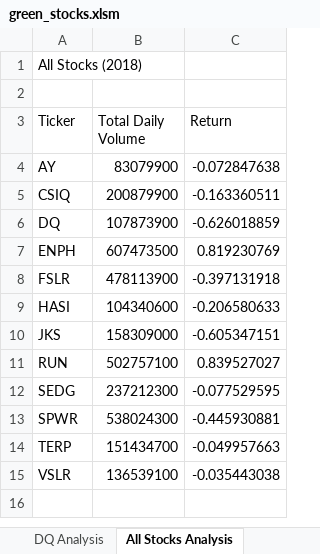
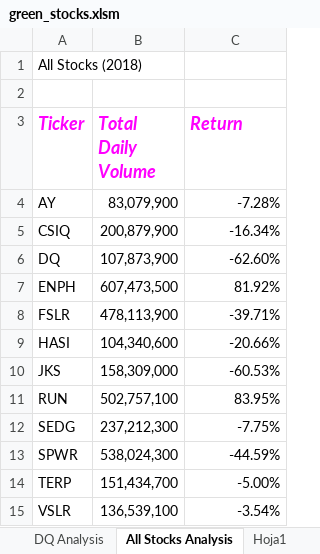
Before and after one commit to AleCano1/stock-analysis, an Excel workbook: green_stocks.xlsm, sheet All Stocks Analysis, drawn as a sheet; values as stored, in another font and other column widths than the file's, no borders; the diff names each change by its address in the sheet, - before the commit and + after, or states it on an @@ line.

```diff
--- a/green_stocks.xlsm (sheet All Stocks Analysis)
+++ b/green_stocks.xlsm (sheet All Stocks Analysis)
+sheet tab: Hoja1
@@ A3:C3 bold: off → on, italic: off → on, text colour: black → #FF00FF, text size: larger @@
-B4 (Total Daily Volume): 83079900
+B4 (Total Daily Volume): 83,079,900
-C4 (Return): -0.072847638
+C4 (Return): -7.28%
-B5 (Total Daily Volume): 200879900
+B5 (Total Daily Volume): 200,879,900
-C5 (Return): -0.163360511
+C5 (Return): -16.34%
-B6 (Total Daily Volume): 107873900
+B6 (Total Daily Volume): 107,873,900
-C6 (Return): -0.626018859
+C6 (Return): -62.60%
-B7 (Total Daily Volume): 607473500
+B7 (Total Daily Volume): 607,473,500
-C7 (Return): 0.819230769
+C7 (Return): 81.92%
-B8 (Total Daily Volume): 478113900
+B8 (Total Daily Volume): 478,113,900
-C8 (Return): -0.397131918
+C8 (Return): -39.71%
-B9 (Total Daily Volume): 104340600
+B9 (Total Daily Volume): 104,340,600
-C9 (Return): -0.206580633
+C9 (Return): -20.66%
-B10 (Total Daily Volume): 158309000
+B10 (Total Daily Volume): 158,309,000
-C10 (Return): -0.605347151
+C10 (Return): -60.53%
-B11 (Total Daily Volume): 502757100
+B11 (Total Daily Volume): 502,757,100
-C11 (Return): 0.839527027
+C11 (Return): 83.95%
-B12 (Total Daily Volume): 237212300
+B12 (Total Daily Volume): 237,212,300
-C12 (Return): -0.077529595
+C12 (Return): -7.75%
-B13 (Total Daily Volume): 538024300
+B13 (Total Daily Volume): 538,024,300
-C13 (Return): -0.445930881
+C13 (Return): -44.59%
-B14 (Total Daily Volume): 151434700
+B14 (Total Daily Volume): 151,434,700
-C14 (Return): -0.049957663
+C14 (Return): -5.00%
-B15 (Total Daily Volume): 136539100
+B15 (Total Daily Volume): 136,539,100
-C15 (Return): -0.035443038
+C15 (Return): -3.54%
```
Also changed, not shown: sheet 2018.
